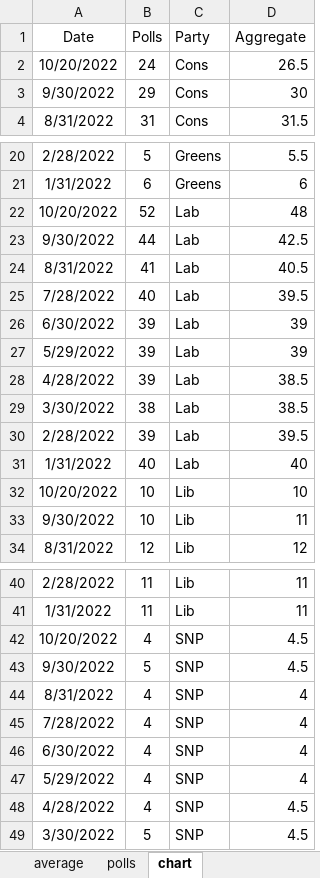
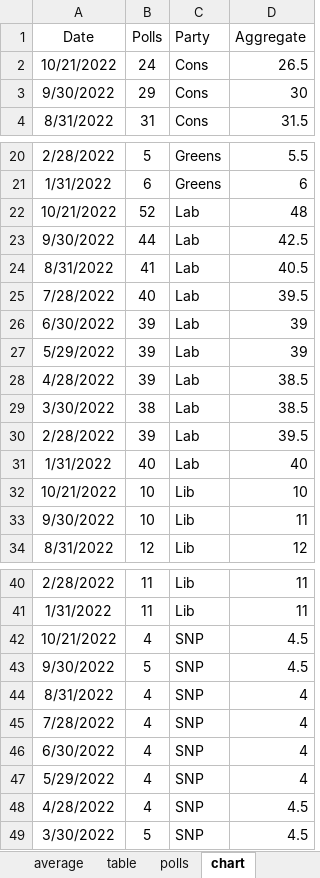
Before and after one commit to kaejames/kaejames.github.io, an Excel workbook: GreatBritain.xlsx, sheet chart, drawn as a sheet; only a part is shown, gaps mark what is left out; values as stored, in another font and other column widths than the file's, no borders; the diff names each change by its address in the sheet, - before the commit and + after, or states it on an @@ line.

```diff
--- a/GreatBritain.xlsx (sheet chart)
+++ b/GreatBritain.xlsx (sheet chart)
+sheet tab: table
-A2 (Date): 10/20/2022
+A2 (Date): 10/21/2022
-A22 (Date): 10/20/2022
+A22 (Date): 10/21/2022
-A32 (Date): 10/20/2022
+A32 (Date): 10/21/2022
-A42 (Date): 10/20/2022
+A42 (Date): 10/21/2022
```
Also changed, not shown: sheet polls, 18 other files.
